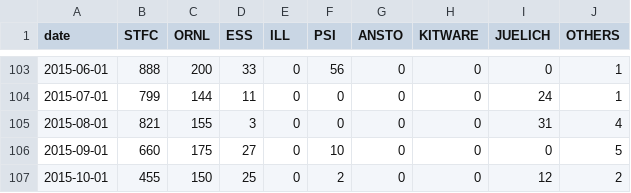
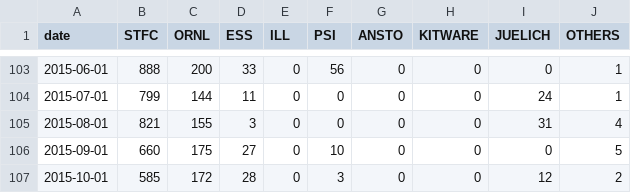
Before and after one commit to mantidproject/documents, a CSV file: Project-Management/reports/facility-commits.csv, drawn as a sheet; only a part is shown, gaps mark what is left out.

```diff
--- a/Project-Management/reports/facility-commits.csv
+++ b/Project-Management/reports/facility-commits.csv
@@ -106,2 +106,2 @@ date,STFC,ORNL,ESS,ILL,PSI,ANSTO,KITWARE,JUELICH,OTHERS
 2015-09-01,660,175,27,0,10,0,0,0,5
-2015-10-01,455,150,25,0,2,0,0,12,2
+2015-10-01,585,172,28,0,3,0,0,12,2
```
Also changed, not shown: Project-Management/reports/facility-added-lines.csv, Project-Management/reports/facility-changed-files.csv, 1 other file.
